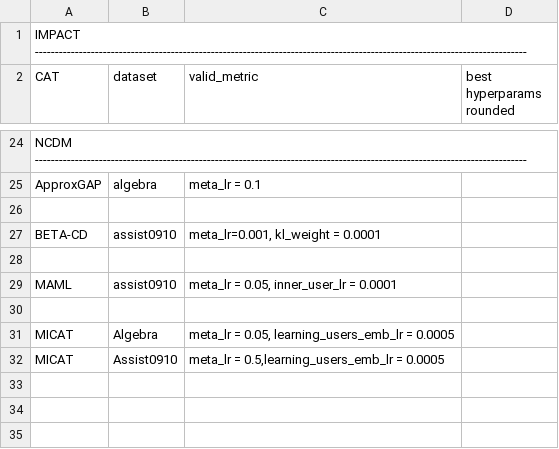
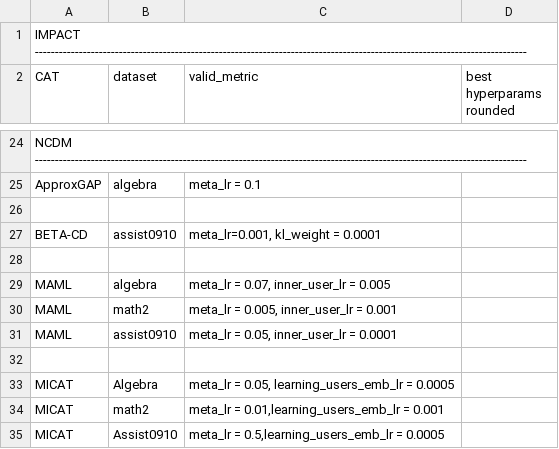
Before and after one commit to arthur-batel/liriscat, a CSV file: experiments/data/CAT_hyperparameters.csv, drawn as a sheet; only a part is shown, gaps mark what is left out; the diff names each change by its address in the sheet, - before the commit and + after, or states it on an @@ line.

Commit message:
Update CAT_hyperparameters.csv

```diff
--- a/experiments/data/CAT_hyperparameters.csv
+++ b/experiments/data/CAT_hyperparameters.csv
+row 29: MAML | algebra | meta_lr = 0.07, inner_user_lr = 0.005
+row 30: MAML | math2 | meta_lr = 0.005, inner_user_lr = 0.001
+row 34: MICAT | math2 | meta_lr = 0.01,learning_users_emb_lr = 0.001
```
